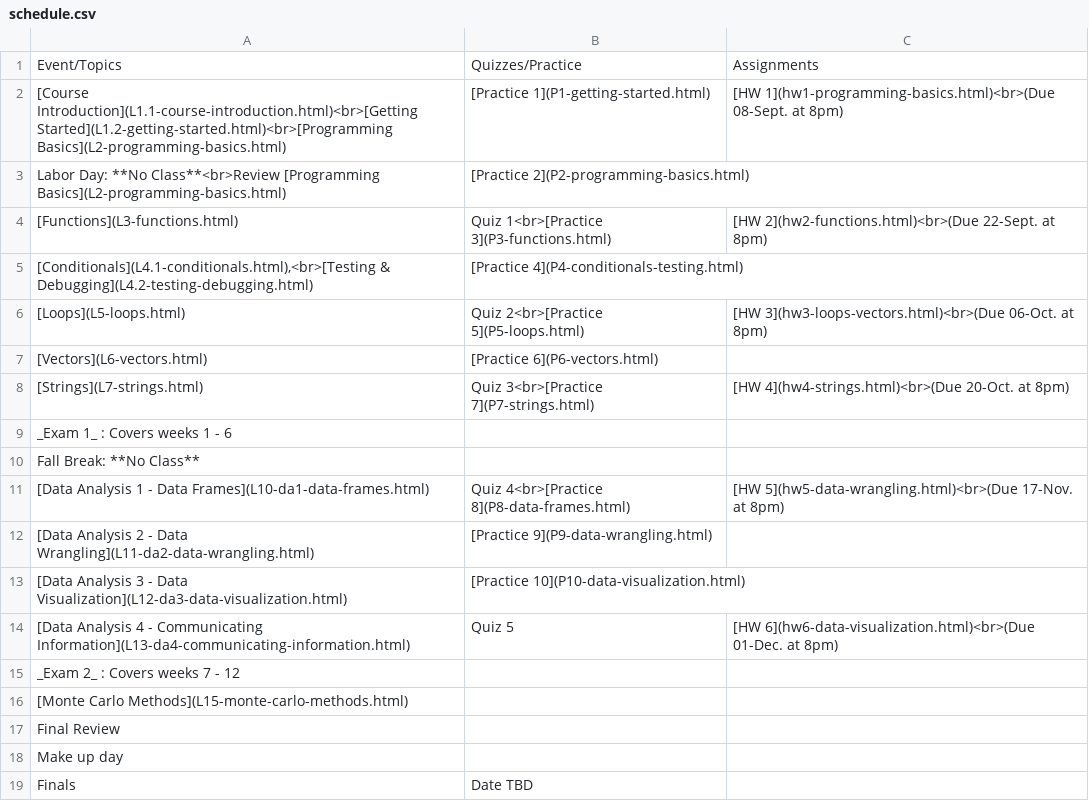
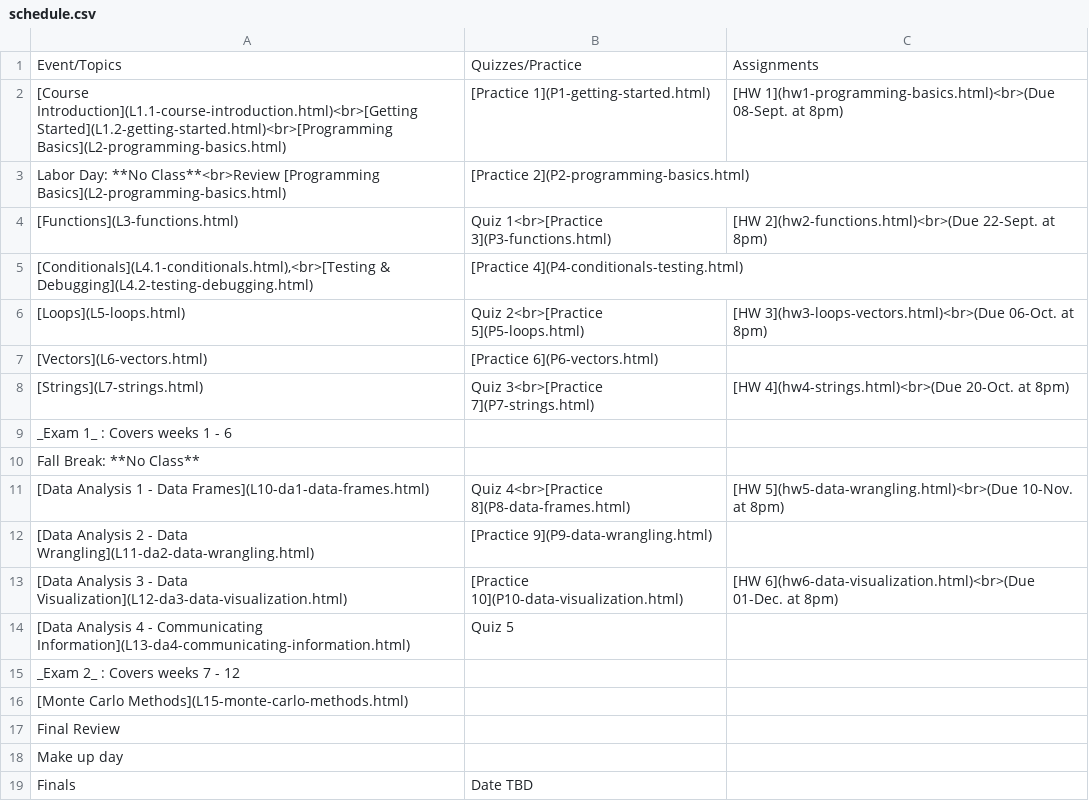
Before and after one commit to emse-p4a-gwu/2019-Fall, a CSV file: syllabus/schedule.csv, drawn as a sheet.

Commit message:
HW5-6 schedule update

```diff
--- a/syllabus/schedule.csv
+++ b/syllabus/schedule.csv
@@ -10,6 +10,6 @@
 "Fall Break: **No Class**","",""
-"[Data Analysis 1 - Data Frames](L10-da1-data-frames.html)","Quiz 4<br>[Practice 8](P8-data-frames.html)","[HW 5](hw5-data-wrangling.html)<br>(Due 17-Nov. at 8pm)"
+"[Data Analysis 1 - Data Frames](L10-da1-data-frames.html)","Quiz 4<br>[Practice 8](P8-data-frames.html)","[HW 5](hw5-data-wrangling.html)<br>(Due 10-Nov. at 8pm)"
 "[Data Analysis 2 - Data Wrangling](L11-da2-data-wrangling.html)","[Practice 9](P9-data-wrangling.html)",
-"[Data Analysis 3 - Data Visualization](L12-da3-data-visualization.html)","[Practice 10](P10-data-visualization.html)",
-"[Data Analysis 4 - Communicating Information](L13-da4-communicating-information.html)","Quiz 5","[HW 6](hw6-data-visualization.html)<br>(Due 01-Dec. at 8pm)"
+"[Data Analysis 3 - Data Visualization](L12-da3-data-visualization.html)","[Practice 10](P10-data-visualization.html)","[HW 6](hw6-data-visualization.html)<br>(Due 01-Dec. at 8pm)"
+"[Data Analysis 4 - Communicating Information](L13-da4-communicating-information.html)","Quiz 5",
 "_Exam 2_ : Covers weeks 7 - 12","",
```
Also changed, not shown: 1 other file.
